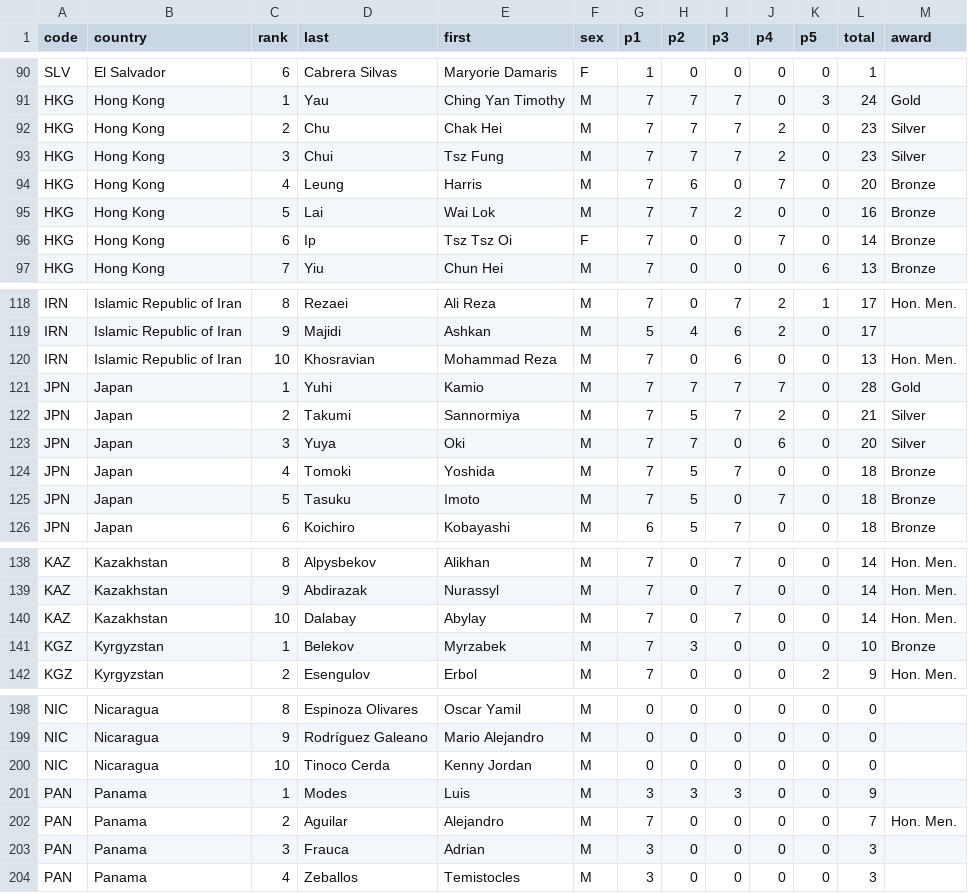
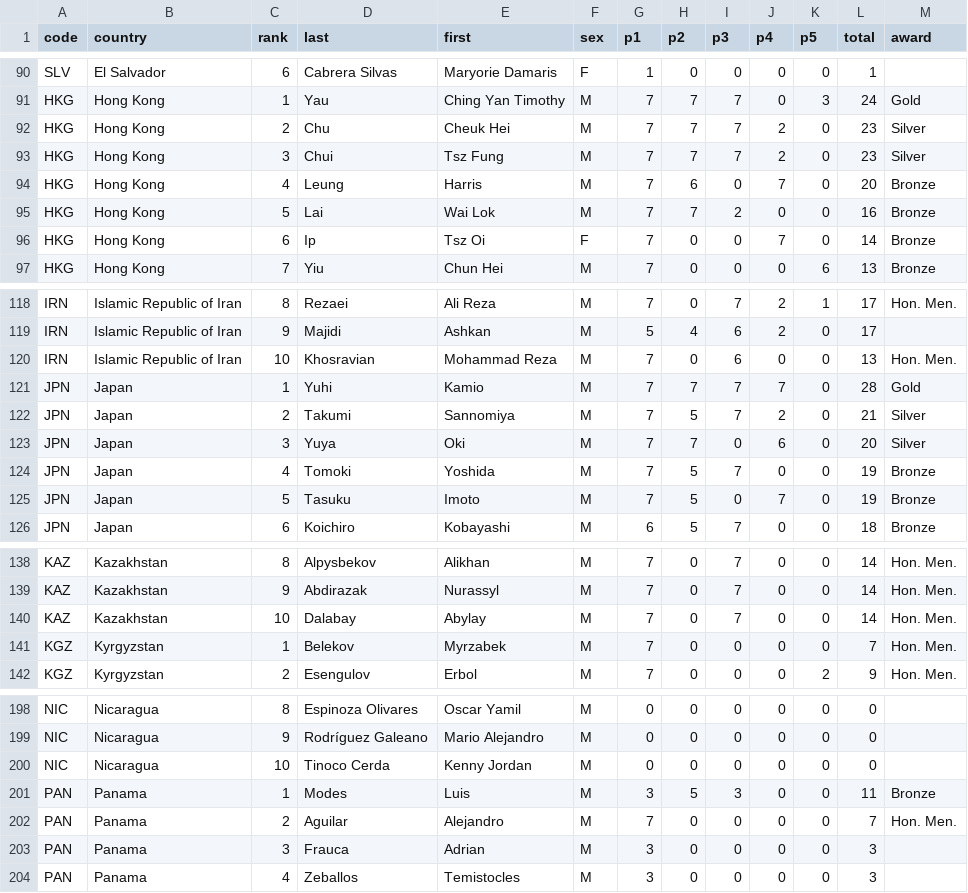
Before and after one commit to leomtz/apmowebsite, a CSV file: data/reports/score_awards_2021.csv, drawn as a sheet; only a part is shown, gaps mark what is left out.

```diff
--- a/data/reports/score_awards_2021.csv
+++ b/data/reports/score_awards_2021.csv
@@ -91,3 +91,3 @@ SLV,El Salvador,6,Cabrera Silvas,Maryorie Damaris,F,1,0,0,0,0,1,
 HKG,Hong Kong,1,Yau,Ching Yan Timothy,M,7,7,7,0,3,24,Gold
-HKG,Hong Kong,2,Chu,Chak Hei,M,7,7,7,2,0,23,Silver
+HKG,Hong Kong,2,Chu,Cheuk Hei,M,7,7,7,2,0,23,Silver
 HKG,Hong Kong,3,Chui,Tsz Fung,M,7,7,7,2,0,23,Silver
@@ -95,3 +95,3 @@ HKG,Hong Kong,4,Leung,Harris,M,7,6,0,7,0,20,Bronze
 HKG,Hong Kong,5,Lai,Wai Lok,M,7,7,2,0,0,16,Bronze
-HKG,Hong Kong,6,Ip,Tsz Tsz Oi,F,7,0,0,7,0,14,Bronze
+HKG,Hong Kong,6,Ip,Tsz Oi,F,7,0,0,7,0,14,Bronze
 HKG,Hong Kong,7,Yiu,Chun Hei,M,7,0,0,0,6,13,Bronze
@@ -121,6 +121,6 @@ IRN,Islamic Republic of Iran,10,Khosravian,Mohammad Reza,M,7,0,6,0,0,13,Hon. Men
 JPN,Japan,1,Yuhi,Kamio,M,7,7,7,7,0,28,Gold
-JPN,Japan,2,Takumi,Sannormiya,M,7,5,7,2,0,21,Silver
+JPN,Japan,2,Takumi,Sannomiya,M,7,5,7,2,0,21,Silver
 JPN,Japan,3,Yuya,Oki,M,7,7,0,6,0,20,Silver
-JPN,Japan,4,Tomoki,Yoshida,M,7,5,7,0,0,18,Bronze
-JPN,Japan,5,Tasuku,Imoto,M,7,5,0,7,0,18,Bronze
+JPN,Japan,4,Tomoki,Yoshida,M,7,5,7,0,0,19,Bronze
+JPN,Japan,5,Tasuku,Imoto,M,7,5,0,7,0,19,Bronze
 JPN,Japan,6,Koichiro,Kobayashi,M,6,5,7,0,0,18,Bronze
@@ -140,3 +140,3 @@ KAZ,Kazakhstan,9,Abdirazak,Nurassyl,M,7,0,7,0,0,14,Hon. Men.
 KAZ,Kazakhstan,10,Dalabay,Abylay,M,7,0,7,0,0,14,Hon. Men.
-KGZ,Kyrgyzstan,1,Belekov,Myrzabek,M,7,3,0,0,0,10,Bronze
+KGZ,Kyrgyzstan,1,Belekov,Myrzabek,M,7,0,0,0,0,7,Hon. Men.
 KGZ,Kyrgyzstan,2,Esengulov,Erbol,M,7,0,0,0,2,9,Hon. Men.
@@ -200,3 +200,3 @@ NIC,Nicaragua,9,Rodríguez Galeano,Mario Alejandro,M,0,0,0,0,0,0,
 NIC,Nicaragua,10,Tinoco Cerda,Kenny Jordan,M,0,0,0,0,0,0,
-PAN,Panama,1,Modes,Luis,M,3,3,3,0,0,9,
+PAN,Panama,1,Modes,Luis,M,3,5,3,0,0,11,Bronze
 PAN,Panama,2,Aguilar,Alejandro,M,7,0,0,0,0,7,Hon. Men.
```
Also changed, not shown: data/data_clean/scoretable-2021-clean.csv, data/reports/by_country_2021.csv, 10 other files.
